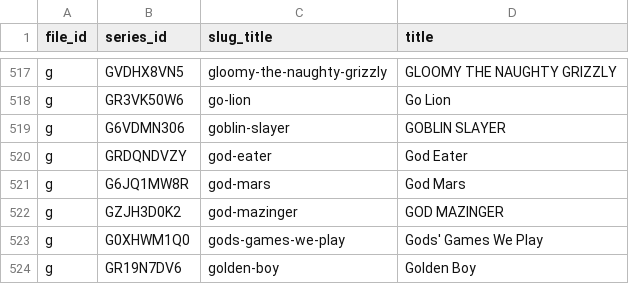
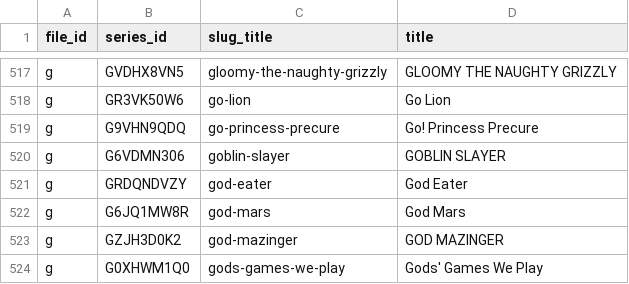
Before and after one commit to Schoperation/Tidbyt-Anime-Files, a CSV file: anime_sensei_list.csv, drawn as a sheet; only a part is shown, gaps mark what is left out; the shorter side is filled out with more unchanged rows.

```diff
--- a/anime_sensei_list.csv
+++ b/anime_sensei_list.csv
@@ -518,2 +518,3 @@ g|GVDHX8VN5|gloomy-the-naughty-grizzly|GLOOMY THE NAUGHTY GRIZZLY
 g|GR3VK50W6|go-lion|Go Lion
+g|G9VHN9QDQ|go-princess-precure|Go! Princess Precure
 g|G6VDMN306|goblin-slayer|GOBLIN SLAYER
```
Also changed, not shown: 4 other files.
